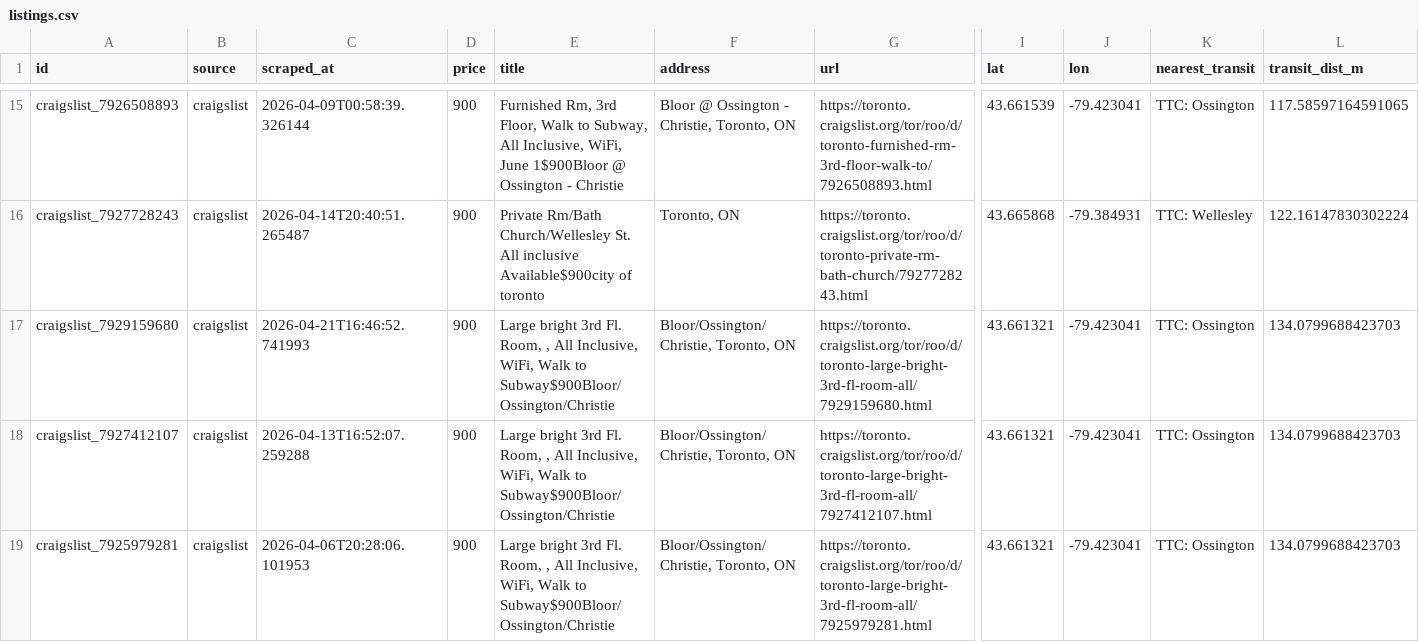
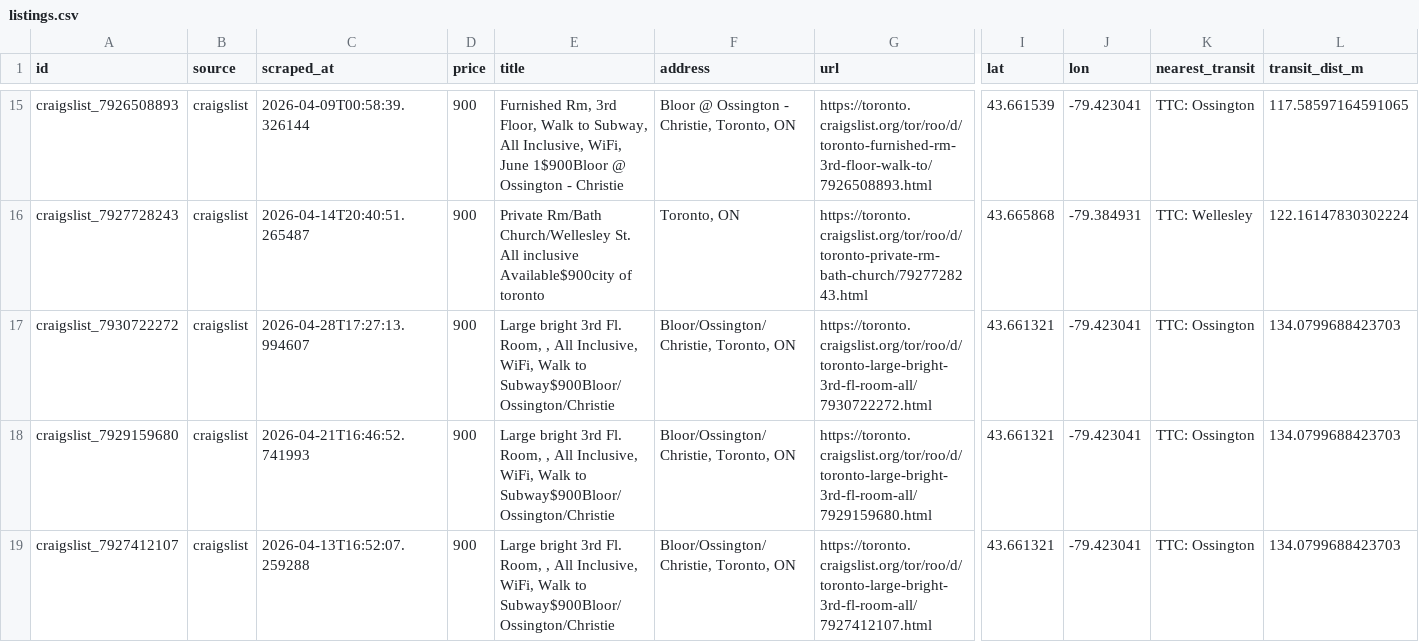
Before and after one commit to ons96/toronto-rental-agent, a CSV file: data/listings.csv, drawn as a sheet; only a part is shown, gaps mark what is left out; the shorter side is filled out with more unchanged rows; rows hold the shown columns only; the diff names each change by its address in the sheet, - before the commit and + after, or states it on an @@ line.

```diff
--- a/data/listings.csv
+++ b/data/listings.csv
+row 17: craigslist_7930722272 | craigslist | 2026-04-28T17:27:13.994607 | 900 | Large bright 3rd Fl. Room, , All Inclusive, WiFi, Walk to Subway$900Bloor/Ossington/Christie | Bloor/Ossington/Christie, Toronto, ON | https://toronto.craigslist.org/tor/roo/d/toronto-large-bright-3rd-fl-room-all/7930722272.html | 43.661321 | -79.423041 | TTC: Ossington | 134.0799688423703
```
